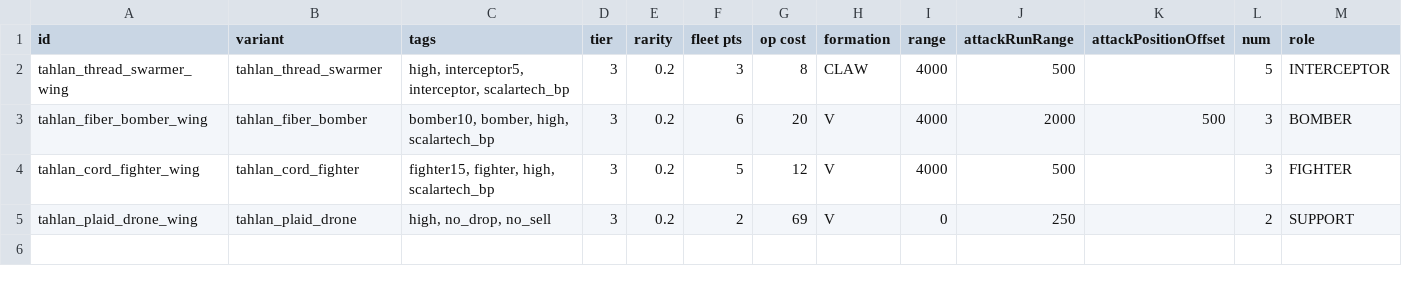
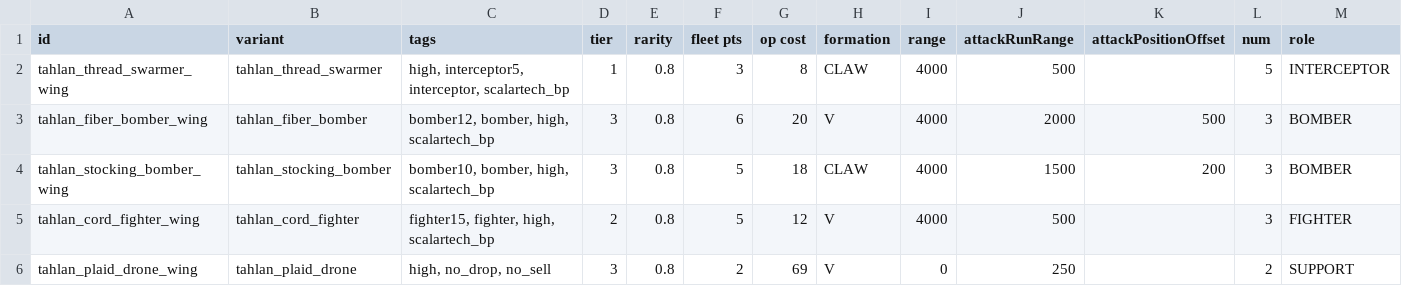
Before and after one commit to niatahl/tahlan-scalartech, a CSV file: data/hulls/wing_data.csv, drawn as a sheet; only a part is shown; addresses are those after the commit; rows hold the shown columns only; the diff names each change by its address in the sheet, - before the commit and + after, or states it on an @@ line.

```diff
--- a/data/hulls/wing_data.csv
+++ b/data/hulls/wing_data.csv
-D2 (tier): 3
+D2 (tier): 1
-E2:E3 (rarity): 0.2
+E2:E3 (rarity): 0.8
-C3 (tags): bomber10, bomber, high, scalartech_bp
+C3 (tags): bomber12, bomber, high, scalartech_bp
+row 4: tahlan_stocking_bomber_wing | tahlan_stocking_bomber | bomber10, bomber, high, scalartech_bp | 3 | 0.8 | 5 | 18 | CLAW | 4000 | 1500 | 200 | 3 | BOMBER
-D5 (tier): 3
+D5 (tier): 2
-E5:E6 (rarity): 0.2
+E5:E6 (rarity): 0.8
```
Also changed, not shown: data/hulls/ship_data.csv, data/lights/tahlan_scalar_lights.csv, 10 other files.
